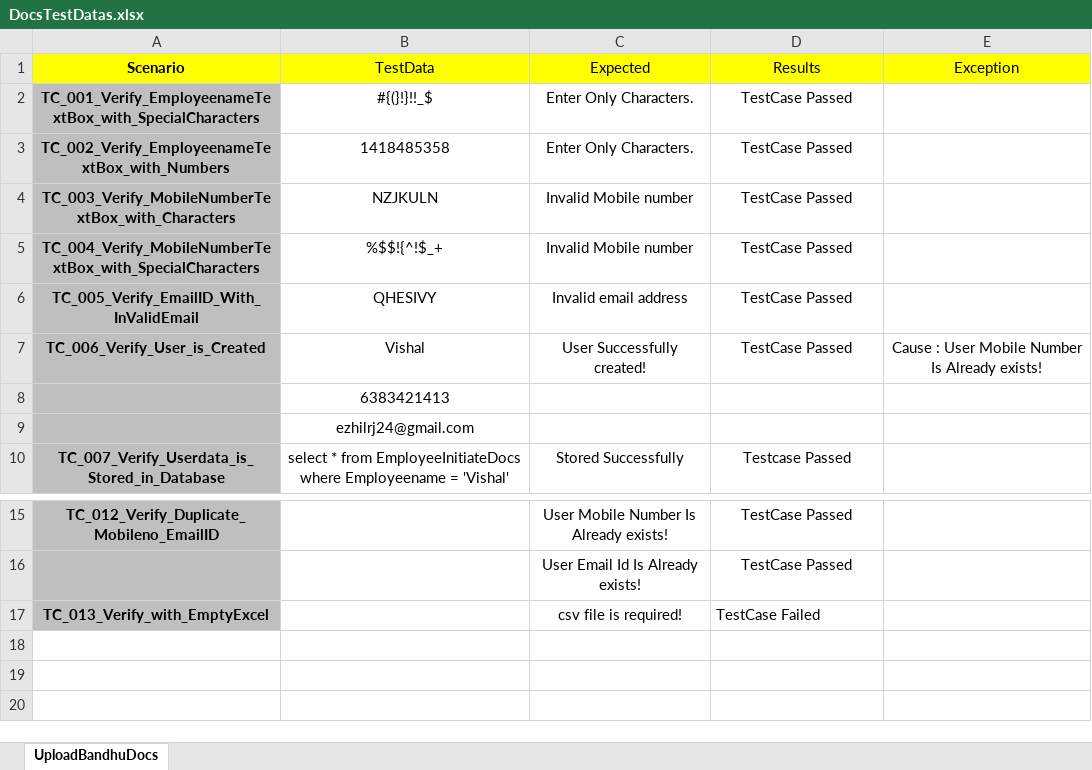
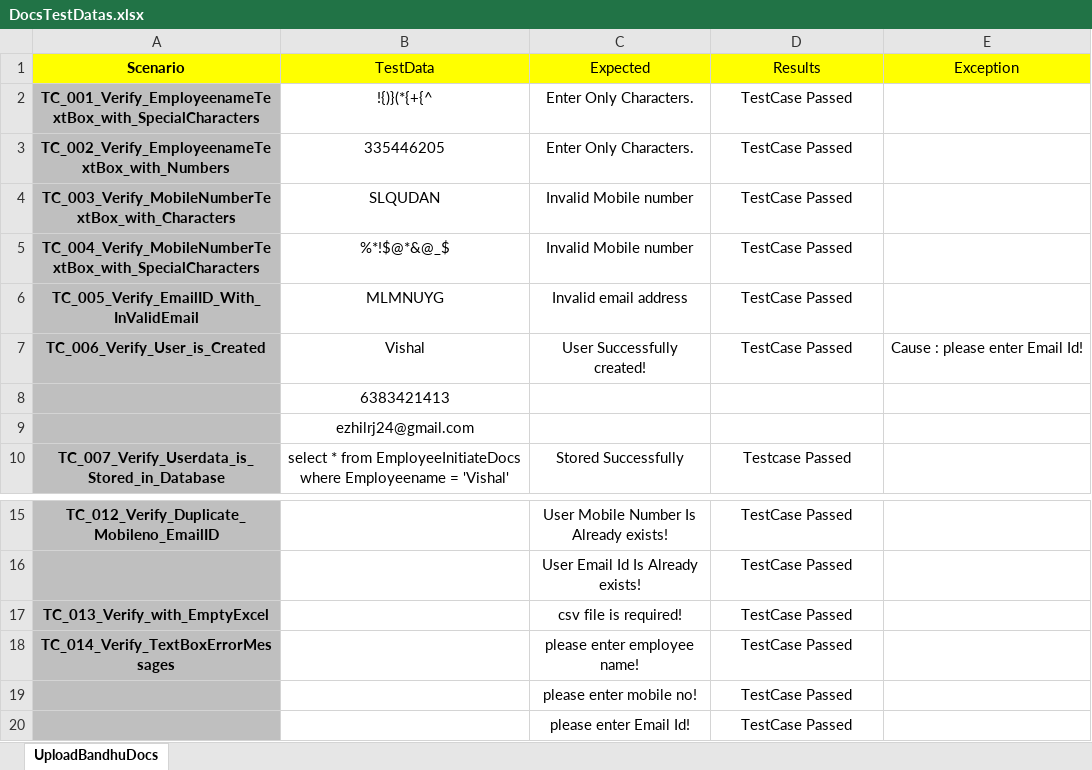
Before and after one commit to EzhilRj/DOCS, an Excel workbook: src/main/resources/Datas/DocsTestDatas.xlsx, sheet UploadBandhuDocs, drawn as a sheet; only a part is shown, gaps mark what is left out; values as stored, in another font and other column widths than the file's, no borders; the diff names each change by its address in the sheet, - before the commit and + after, or states it on an @@ line.

Commit message:
Bandhu docs

```diff
--- a/src/main/resources/Datas/DocsTestDatas.xlsx (sheet UploadBandhuDocs)
+++ b/src/main/resources/Datas/DocsTestDatas.xlsx (sheet UploadBandhuDocs)
-B2 (TestData): #{(}!}!!_$
+B2 (TestData): !{)}(*{+{^
-B3 (TestData): 1418485358
+B3 (TestData): 335446205
-B4 (TestData): NZJKULN
+B4 (TestData): SLQUDAN
-B5 (TestData): %$$!{^!$_+
+B5 (TestData): %*!$@*&@_$
-B6 (TestData): QHESIVY
+B6 (TestData): MLMNUYG
-E7 (Exception): Cause : User Mobile Number Is Already exists!
+E7 (Exception): Cause : please enter Email Id!
-D17 (Results): TestCase Failed
+D17 (Results): TestCase Passed
-D17 alignment: left
+D17 alignment: center
+row 18: TC_014_Verify_TextBoxErrorMessages |  | please enter employee name! | TestCase Passed
+row 19:  |  | please enter mobile no! | TestCase Passed
+row 20:  |  | please enter Email Id! | TestCase Passed
```
Also changed, not shown: 12 other files.
